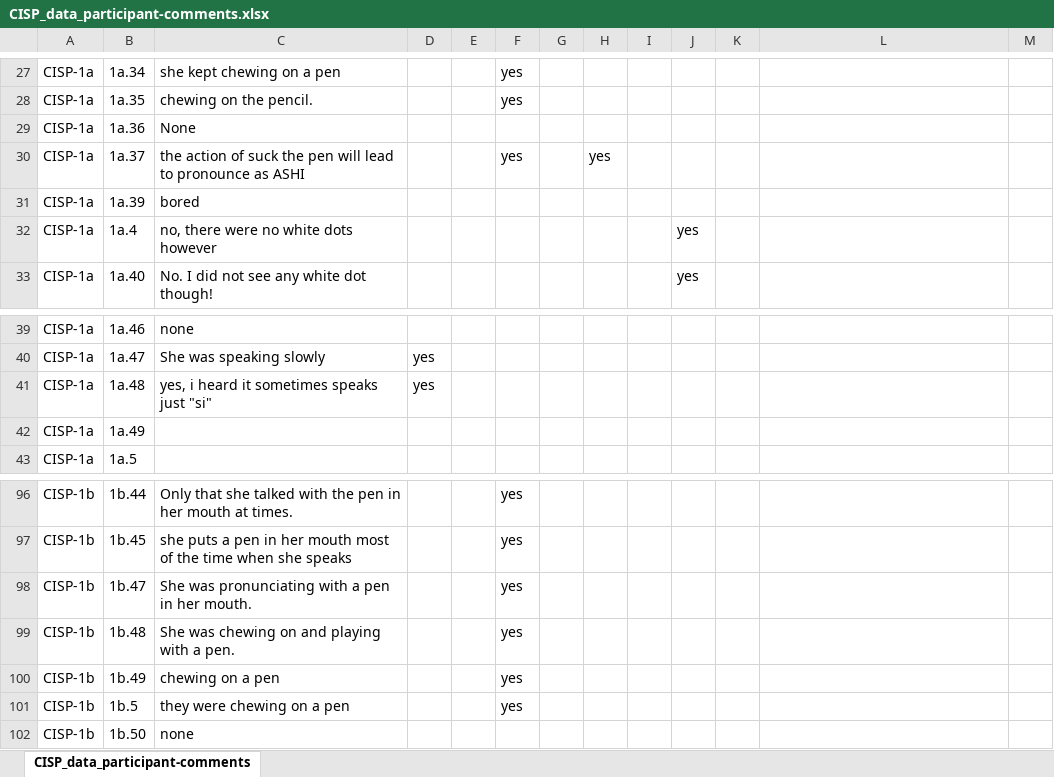
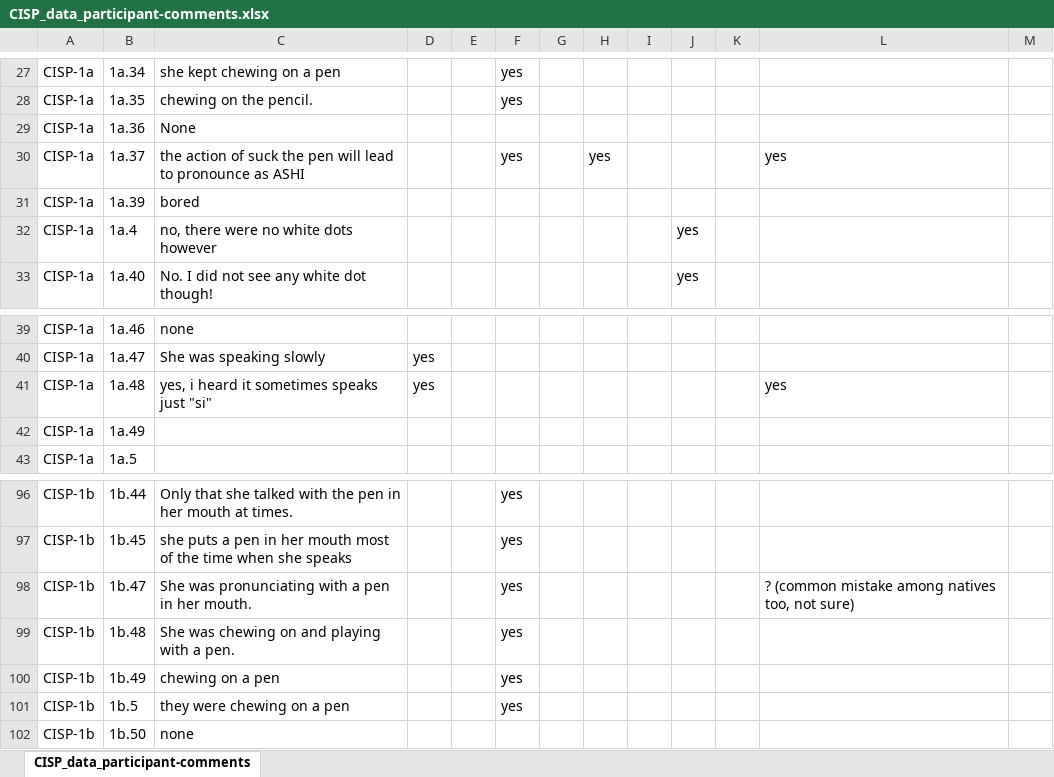
Before and after one commit to hlplab/Causal_Inference_in_Speech_Perception, an Excel workbook: output/papers/Round 2/CISP_data_participant-comments.xlsx, sheet CISP_data_participant-comments, drawn as a sheet; only a part is shown, gaps mark what is left out; values as stored, in another font and other column widths than the file's, no borders; the diff covers the shown part only; the diff names each change by its address in the sheet, - before the commit and + after, or states it on an @@ line.

Commit message:
added NonNative and Bot
Only flagged one as bot, quite a few possible non-native participants. I put "?" to some, please do check.

```diff
--- a/output/papers/Round 2/CISP_data_participant-comments.xlsx (sheet CISP_data_participant-comments)
+++ b/output/papers/Round 2/CISP_data_participant-comments.xlsx (sheet CISP_data_participant-comments)
-L30: (empty)
+L30: yes
-L41: (empty)
+L41: yes
-L98: (empty)
+L98: ? (common mistake among natives too, not sure)
```
Also changed, not shown: 20 edited cells and cell formats elsewhere in this sheet.
